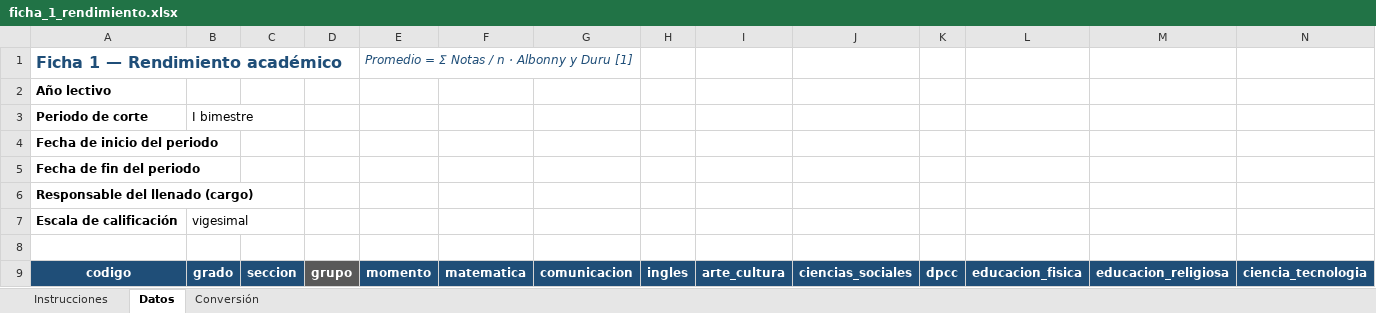
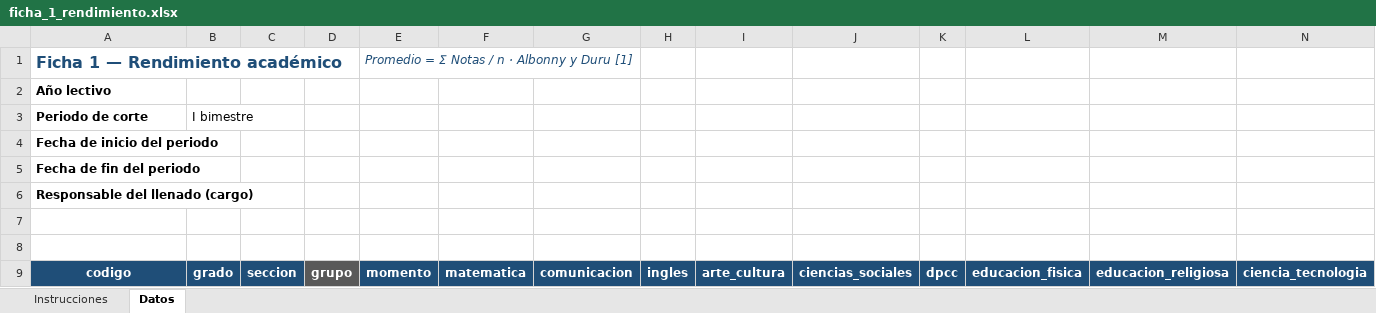
Before and after one commit to marclo-j/web-ml, an Excel workbook: fichas/ficha_1_rendimiento.xlsx, sheet Datos, drawn as a sheet; only a part is shown; values as stored, in another font and other column widths than the file's, no borders; conditional formats not drawn; rows hold the shown columns only; the diff covers the shown part only; the diff names each change by its address in the sheet, - before the commit and + after, or states it on an @@ line.

```diff
--- a/fichas/ficha_1_rendimiento.xlsx (sheet Datos)
+++ b/fichas/ficha_1_rendimiento.xlsx (sheet Datos)
-sheet tab: Conversión
-row 7: Escala de calificación | vigesimal
+row 7: (empty)
```
Also changed, not shown: other rows of this sheet, sheet Instrucciones, fichas/ficha_2_asistencia.xlsx, fichas/ficha_3_reuniones.xlsx, 8 other files.
